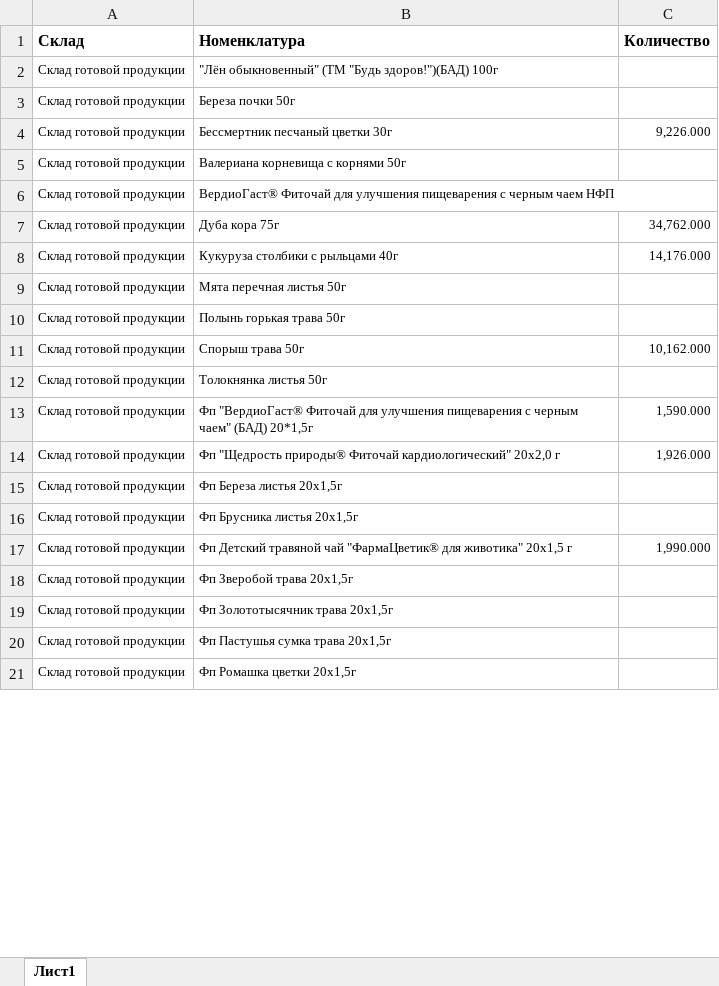
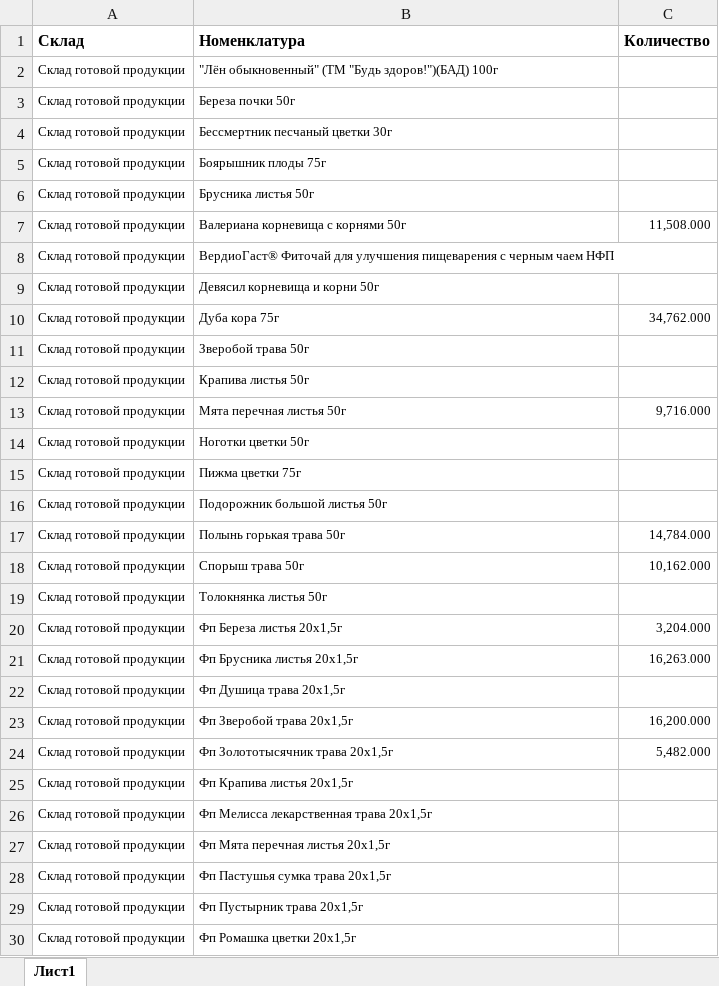
Before and after one commit to andreykoz82/StockAnalysis, an Excel workbook: data/finished_goods_stocks.xlsx, sheet Лист1, drawn as a sheet; only a part is shown; values as stored, in another font and other column widths than the file's, no borders; charts and pictures not drawn; removed rows and columns are numbered as before the commit, all else as after; the diff covers the shown part only; the diff names each change by its address in the sheet, - before the commit and + after, or states it on an @@ line.

```diff
--- a/data/finished_goods_stocks.xlsx (sheet Лист1)
+++ b/data/finished_goods_stocks.xlsx (sheet Лист1)
-C4 (Количество): 9,226.000
+C4 (Количество): (empty)
+row 5: Склад готовой продукции | Боярышник плоды 75г
+row 6: Склад готовой продукции | Брусника листья 50г
-C7 (Количество): (empty)
+C7 (Количество): 11,508.000
+row 9: Склад готовой продукции | Девясил корневища и корни 50г
-row 8: Склад готовой продукции | Кукуруза столбики с рыльцами 40г | 14,176.000
+row 11: Склад готовой продукции | Зверобой трава 50г
-B12 (Номенклатура): Мята перечная листья 50г
+B12 (Номенклатура): Крапива листья 50г
+row 13: Склад готовой продукции | Мята перечная листья 50г | 9,716.000
+row 14: Склад готовой продукции | Ноготки цветки 50г
+row 15: Склад готовой продукции | Пижма цветки 75г
+row 16: Склад готовой продукции | Подорожник большой листья 50г
-C17 (Количество): (empty)
+C17 (Количество): 14,784.000
-row 13: Склад готовой продукции | Фп "ВердиоГаст® Фиточай для улучшения пищеварения с черным чаем" (БАД) 20*1,5г | 1,590.000
-row 14: Склад готовой продукции | Фп "Щедрость природы® Фиточай кардиологический" 20х2,0 г | 1,926.000
-C20 (Количество): (empty)
+C20 (Количество): 3,204.000
+row 21: Склад готовой продукции | Фп Брусника листья 20х1,5г | 16,263.000
+row 22: Склад готовой продукции | Фп Душица трава 20x1,5г
+row 23: Склад готовой продукции | Фп Зверобой трава 20x1,5г | 16,200.000
+row 24: Склад готовой продукции | Фп Золототысячник трава 20х1,5г | 5,482.000
-B25 (Номенклатура): Фп Брусника листья 20х1,5г
+B25 (Номенклатура): Фп Крапива листья 20x1,5г
-row 17: Склад готовой продукции | Фп Детский травяной чай "ФармаЦветик® для животика" 20х1,5 г | 1,990.000
-B26 (Номенклатура): Фп Зверобой трава 20x1,5г
+B26 (Номенклатура): Фп Мелисса лекарственная трава 20x1,5г
-B27 (Номенклатура): Фп Золототысячник трава 20х1,5г
+B27 (Номенклатура): Фп Мята перечная листья 20x1,5г
+row 29: Склад готовой продукции | Фп Пустырник трава 20x1,5г
```
Also changed, not shown: 6 added rows, 1 removed row and 113 edited cells elsewhere in this sheet, data/actual_orders_2stage.xlsx, data/materials_stocks.xlsx, 4 other files.
